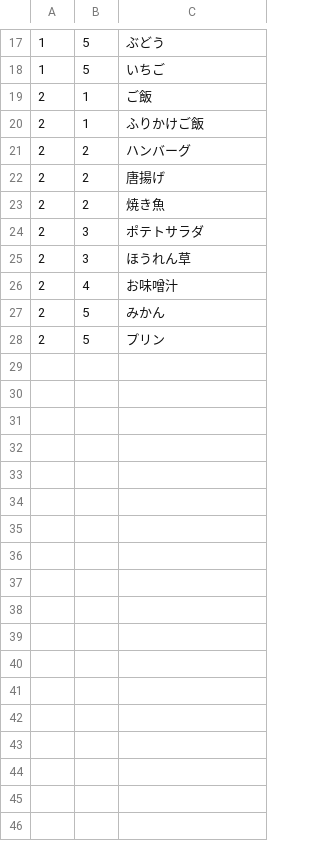
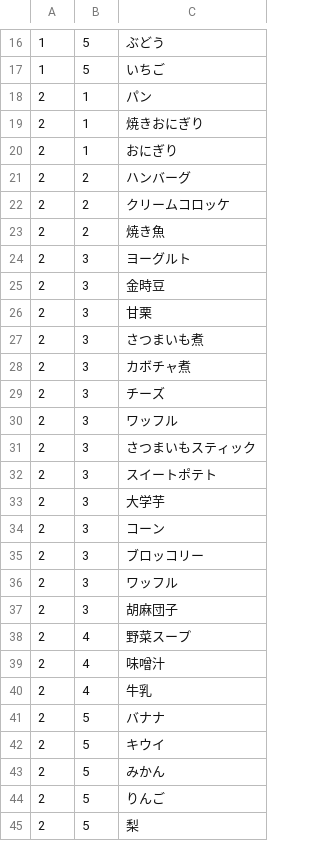
Before and after one commit to fuga4/Complete_meal_menu, a CSV file: menu.csv, drawn as a sheet; only a part is shown, gaps mark what is left out; the diff covers the shown part only.

Commit message:
menu.csv を更新

```diff
--- a/menu.csv
+++ b/menu.csv
@@ -18,11 +17,29 @@
 1,5,いちご
-2,1,ご飯
-2,1,ふりかけご飯
+2,1,パン
+2,1,焼きおにぎり
+2,1,おにぎり
 2,2,ハンバーグ
-2,2,唐揚げ
+2,2,クリームコロッケ
 2,2,焼き魚
-2,3,ポテトサラダ
-2,3,ほうれん草
-2,4,お味噌汁
+2,3,ヨーグルト
+2,3,金時豆
+2,3,甘栗
+2,3,さつまいも煮
+2,3,カボチャ煮
+2,3,チーズ
+2,3,ワッフル
+2,3,さつまいもスティック
+2,3,スイートポテト
+2,3,大学芋
+2,3,コーン
+2,3,ブロッコリー
+2,3,ワッフル
+2,3,胡麻団子
+2,4,野菜スープ
+2,4,味噌汁
+2,4,牛乳
+2,5,バナナ
+2,5,キウイ
 2,5,みかん
-2,5,プリン
+2,5,りんご
+2,5,梨
```
Also changed, not shown: 2 added rows and 1 removed row elsewhere in this file.
